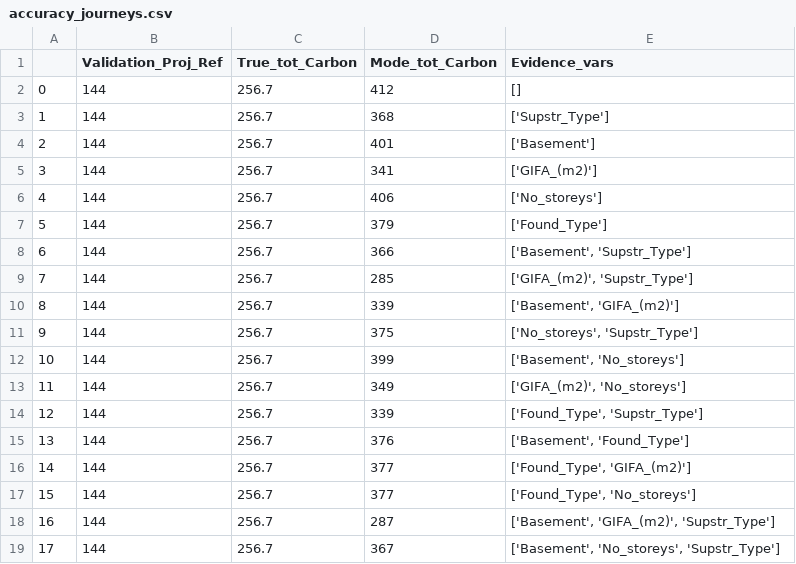
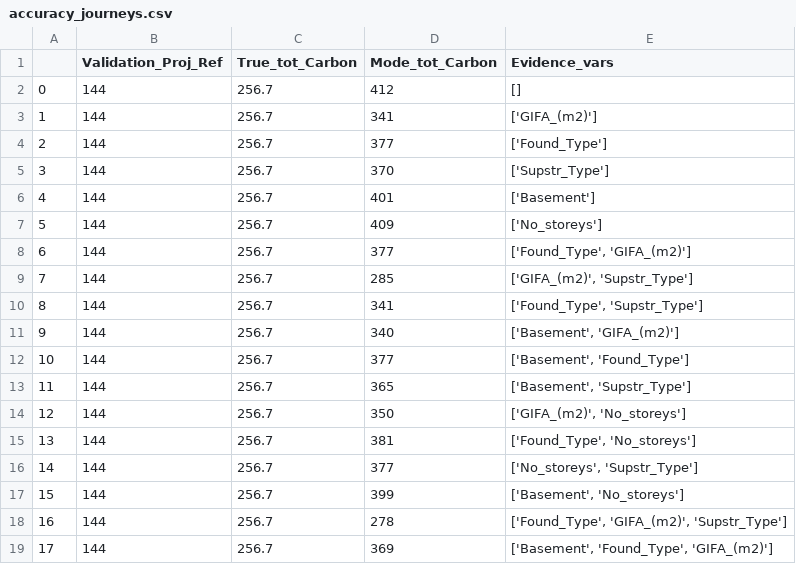
Before and after one commit to bernardinodamico/Probabilistic_carbon_building_structures, a CSV file: Bayesian_net/results_scripts/Data_res/accuracy_journeys.csv, drawn as a sheet; only a part is shown; the diff covers the shown part only.

```diff
--- a/Bayesian_net/results_scripts/Data_res/accuracy_journeys.csv
+++ b/Bayesian_net/results_scripts/Data_res/accuracy_journeys.csv
@@ -2,18 +2,18 @@
 0,144,256.7,412,[]
-1,144,256.7,368,['Supstr_Type']
-2,144,256.7,401,['Basement']
-3,144,256.7,341,['GIFA_(m2)']
-4,144,256.7,406,['No_storeys']
-5,144,256.7,379,['Found_Type']
-6,144,256.7,366,"['Basement', 'Supstr_Type']"
+1,144,256.7,341,['GIFA_(m2)']
+2,144,256.7,377,['Found_Type']
+3,144,256.7,370,['Supstr_Type']
+4,144,256.7,401,['Basement']
+5,144,256.7,409,['No_storeys']
+6,144,256.7,377,"['Found_Type', 'GIFA_(m2)']"
 7,144,256.7,285,"['GIFA_(m2)', 'Supstr_Type']"
-8,144,256.7,339,"['Basement', 'GIFA_(m2)']"
-9,144,256.7,375,"['No_storeys', 'Supstr_Type']"
-10,144,256.7,399,"['Basement', 'No_storeys']"
-11,144,256.7,349,"['GIFA_(m2)', 'No_storeys']"
-12,144,256.7,339,"['Found_Type', 'Supstr_Type']"
-13,144,256.7,376,"['Basement', 'Found_Type']"
-14,144,256.7,377,"['Found_Type', 'GIFA_(m2)']"
-15,144,256.7,377,"['Found_Type', 'No_storeys']"
-16,144,256.7,287,"['Basement', 'GIFA_(m2)', 'Supstr_Type']"
-17,144,256.7,367,"['Basement', 'No_storeys', 'Supstr_Type']"
+8,144,256.7,341,"['Found_Type', 'Supstr_Type']"
+9,144,256.7,340,"['Basement', 'GIFA_(m2)']"
+10,144,256.7,377,"['Basement', 'Found_Type']"
+11,144,256.7,365,"['Basement', 'Supstr_Type']"
+12,144,256.7,350,"['GIFA_(m2)', 'No_storeys']"
+13,144,256.7,381,"['Found_Type', 'No_storeys']"
+14,144,256.7,377,"['No_storeys', 'Supstr_Type']"
+15,144,256.7,399,"['Basement', 'No_storeys']"
+16,144,256.7,278,"['Found_Type', 'GIFA_(m2)', 'Supstr_Type']"
+17,144,256.7,369,"['Basement', 'Found_Type', 'GIFA_(m2)']"
```
Also changed, not shown: 25 edited cells elsewhere in this file, 3 other files.
